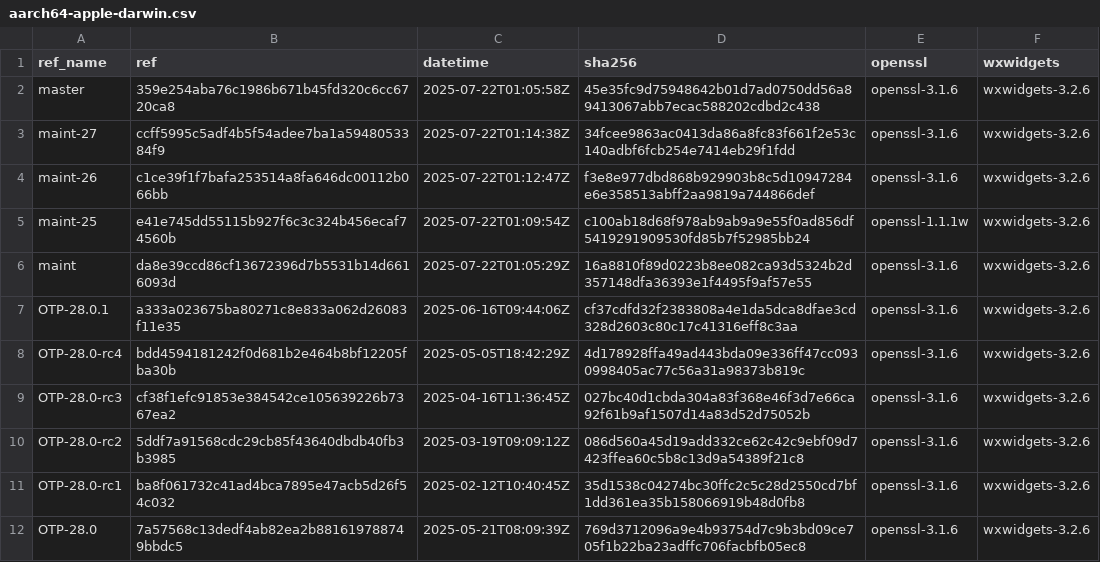
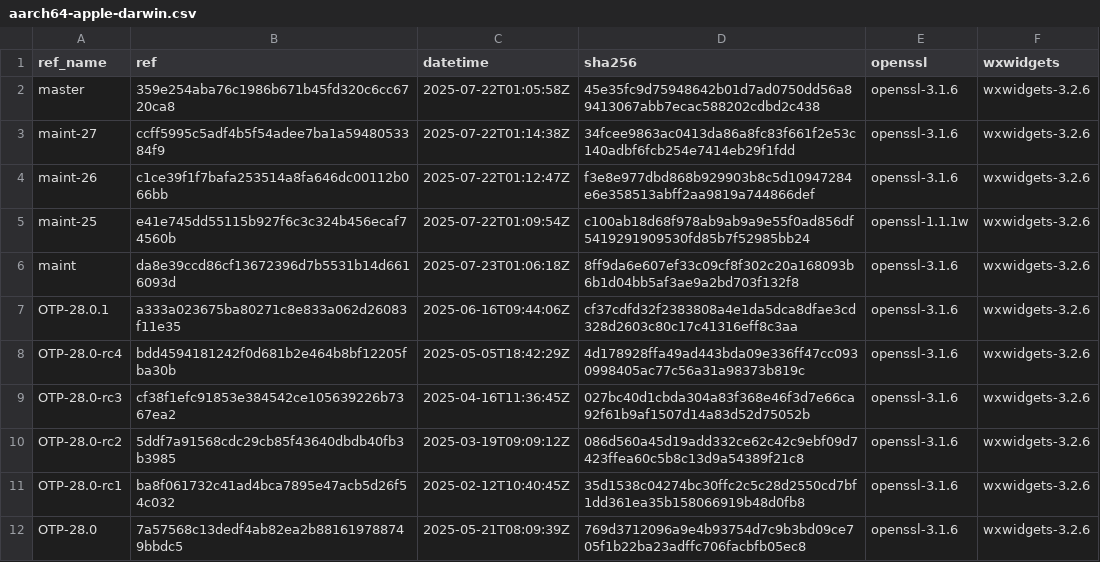
Before and after one commit to paulo-ferraz-oliveira/otp_builds, a CSV file: builds/aarch64-apple-darwin.csv, drawn as a sheet; only a part is shown.

```diff
--- a/builds/aarch64-apple-darwin.csv
+++ b/builds/aarch64-apple-darwin.csv
@@ -5,3 +5,3 @@ maint-26,c1ce39f1f7bafa253514a8fa646dc00112b066bb,2025-07-22T01:12:47Z,f3e8e977d
 maint-25,e41e745dd55115b927f6c3c324b456ecaf74560b,2025-07-22T01:09:54Z,c100ab18d68f978ab9ab9a9e55f0ad856df5419291909530fd85b7f52985bb24,openssl-1.1.1w,wxwidgets-3.2.6
-maint,da8e39ccd86cf13672396d7b5531b14d6616093d,2025-07-22T01:05:29Z,16a8810f89d0223b8ee082ca93d5324b2d357148dfa36393e1f4495f9af57e55,openssl-3.1.6,wxwidgets-3.2.6
+maint,da8e39ccd86cf13672396d7b5531b14d6616093d,2025-07-23T01:06:18Z,8ff9da6e607ef33c09cf8f302c20a168093b6b1d04bb5af3ae9a2bd703f132f8,openssl-3.1.6,wxwidgets-3.2.6
 OTP-28.0.1,a333a023675ba80271c8e833a062d26083f11e35,2025-06-16T09:44:06Z,cf37cdfd32f2383808a4e1da5dca8dfae3cd328d2603c80c17c41316eff8c3aa,openssl-3.1.6,wxwidgets-3.2.6
```
